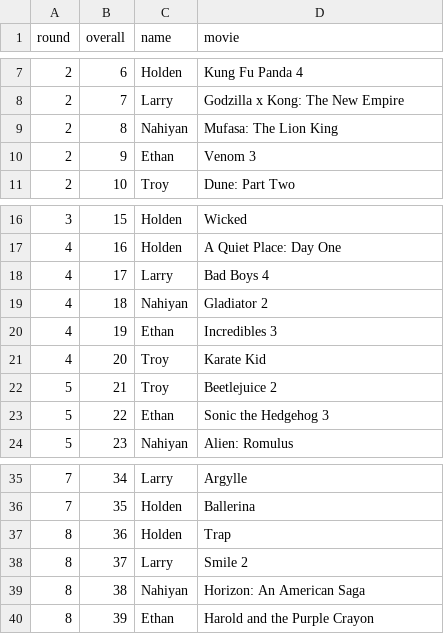
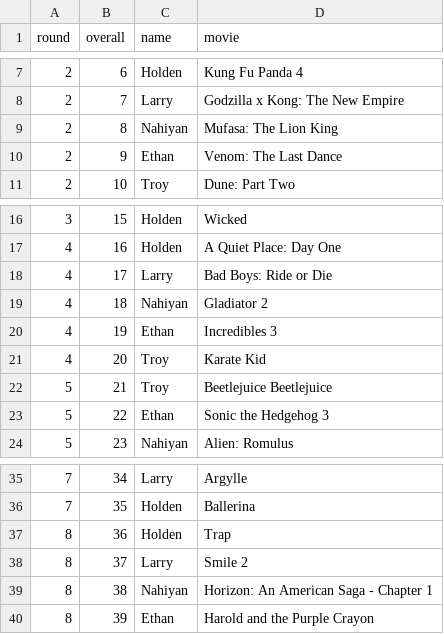
Before and after one commit to ethanfuerst/box-office-tracking, a CSV file: assets/box_office_draft.csv, drawn as a sheet; only a part is shown, gaps mark what is left out.

Commit message:
updating movie names

```diff
--- a/assets/box_office_draft.csv
+++ b/assets/box_office_draft.csv
@@ -9,3 +9,3 @@ round,overall,name,movie
 2,8,Nahiyan,Mufasa: The Lion King
-2,9,Ethan,Venom 3
+2,9,Ethan,Venom: The Last Dance
 2,10,Troy,Dune: Part Two
@@ -17,3 +17,3 @@ round,overall,name,movie
 4,16,Holden,A Quiet Place: Day One
-4,17,Larry,Bad Boys 4
+4,17,Larry,Bad Boys: Ride or Die
 4,18,Nahiyan,Gladiator 2
@@ -21,3 +21,3 @@ round,overall,name,movie
 4,20,Troy,Karate Kid
-5,21,Troy,Beetlejuice 2
+5,21,Troy,Beetlejuice Beetlejuice
 5,22,Ethan,Sonic the Hedgehog 3
@@ -38,3 +38,3 @@ round,overall,name,movie
 8,37,Larry,Smile 2
-8,38,Nahiyan,Horizon: An American Saga
+8,38,Nahiyan,Horizon: An American Saga - Chapter 1
 8,39,Ethan,Harold and the Purple Crayon
```
